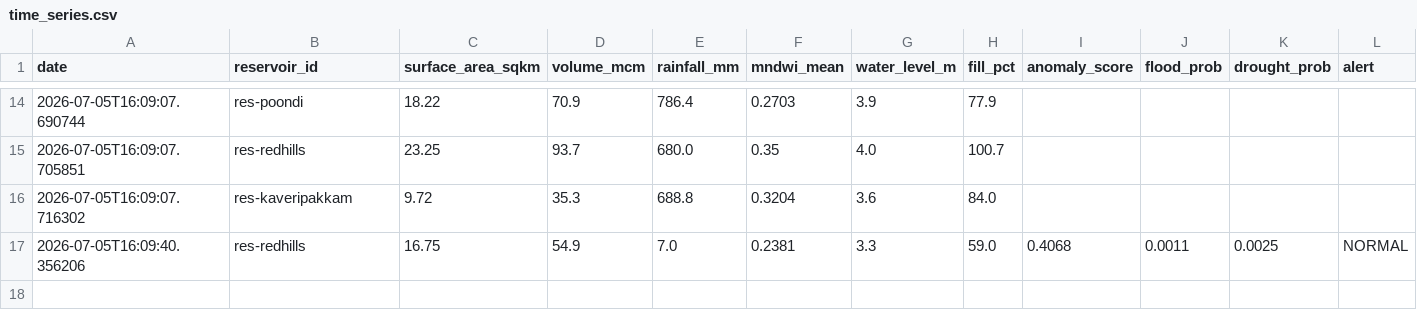
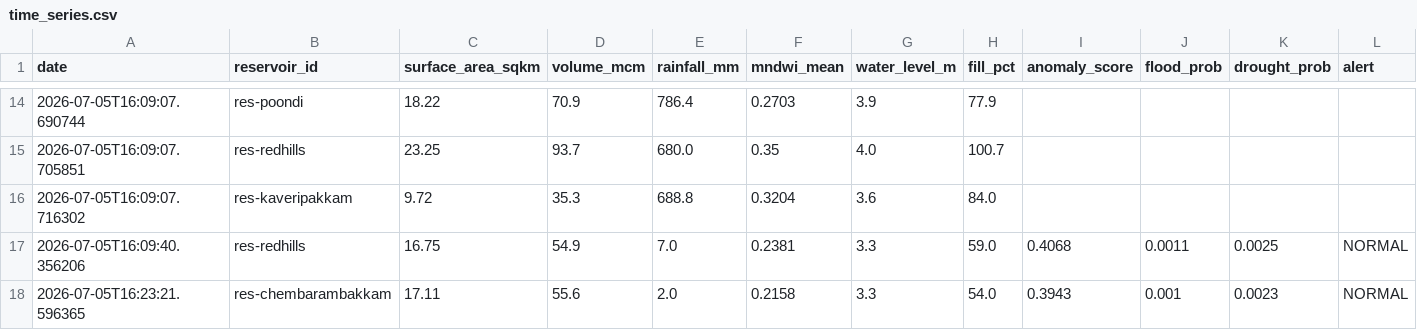
Before and after one commit to ELANGKATHIR11/Hydro-AI, a CSV file: apps/data/waterspread/time_series.csv, drawn as a sheet; only a part is shown, gaps mark what is left out.

```diff
--- a/apps/data/waterspread/time_series.csv
+++ b/apps/data/waterspread/time_series.csv
@@ -17 +17,2 @@ date,reservoir_id,surface_area_sqkm,volume_mcm,rainfall_mm,mndwi_mean,water_leve
 2026-07-05T16:09:40.356206,res-redhills,16.75,54.9,7.0,0.2381,3.3,59.0,0.4068,0.0011,0.0025,NORMAL
+2026-07-05T16:23:21.596365,res-chembarambakkam,17.11,55.6,2.0,0.2158,3.3,54.0,0.3943,0.001,0.0023,NORMAL
```
Also changed, not shown: apps/data/volume/volume_estimates.csv, 2 other files.
